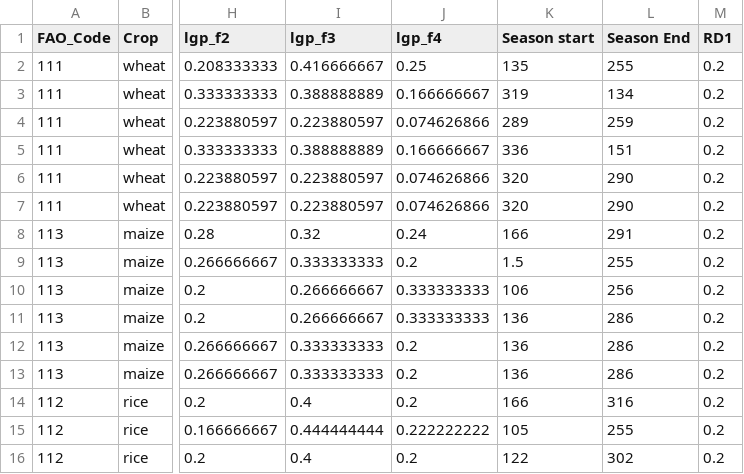
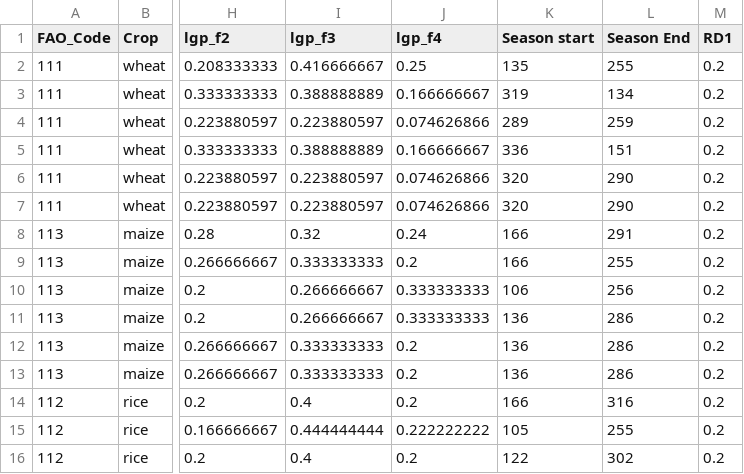
Before and after one commit to CLIMAAX/DROUGHTS, a CSV file: 02_agriculture_drought/crop_table.csv, drawn as a sheet; only a part is shown, gaps mark what is left out; the diff names each change by its address in the sheet, - before the commit and + after, or states it on an @@ line.

Commit message:
second update
Removed sowing soil moisture, no more needed since water balance is calculated also outside the growing period now
Corrected rooting depths, assigned to RD[0] for outside the growing period
Corrected bug in crop table

```diff
--- a/02_agriculture_drought/crop_table.csv
+++ b/02_agriculture_drought/crop_table.csv
-K9 (Season start): 1.5
+K9 (Season start): 166
```
Also changed, not shown: 1 other file.
